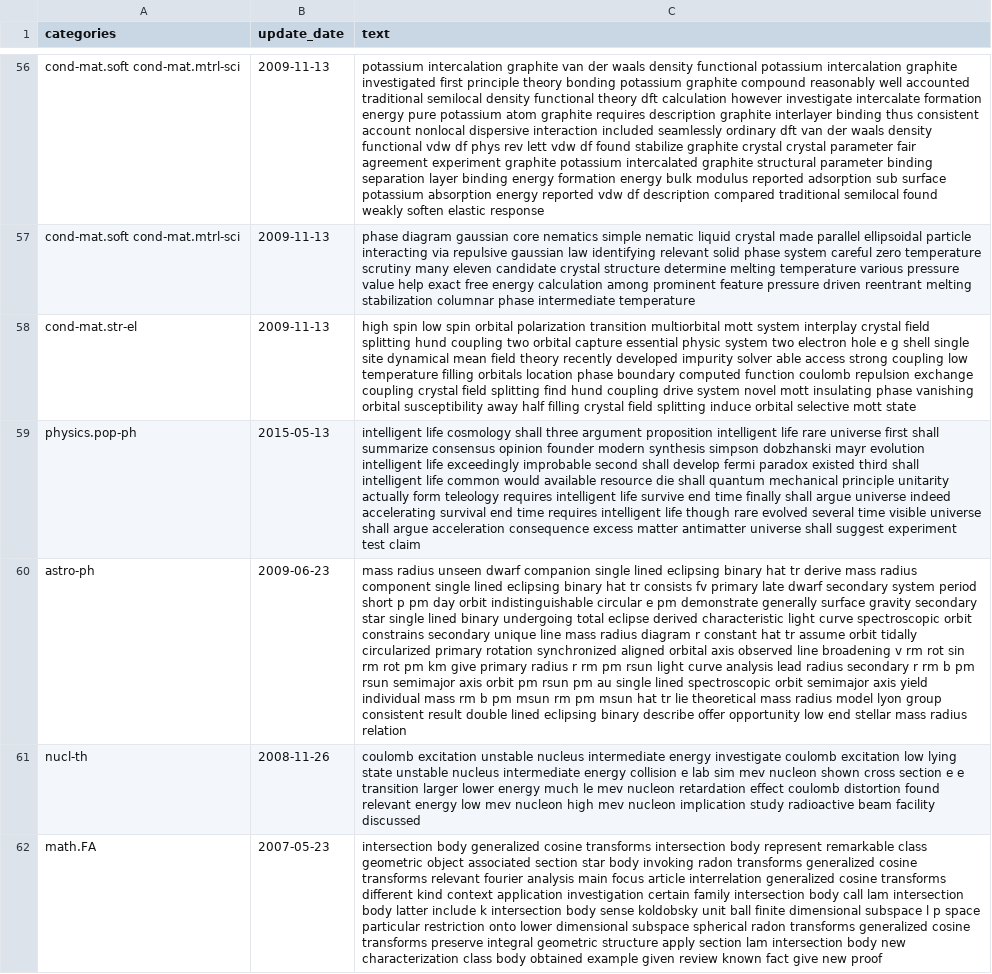
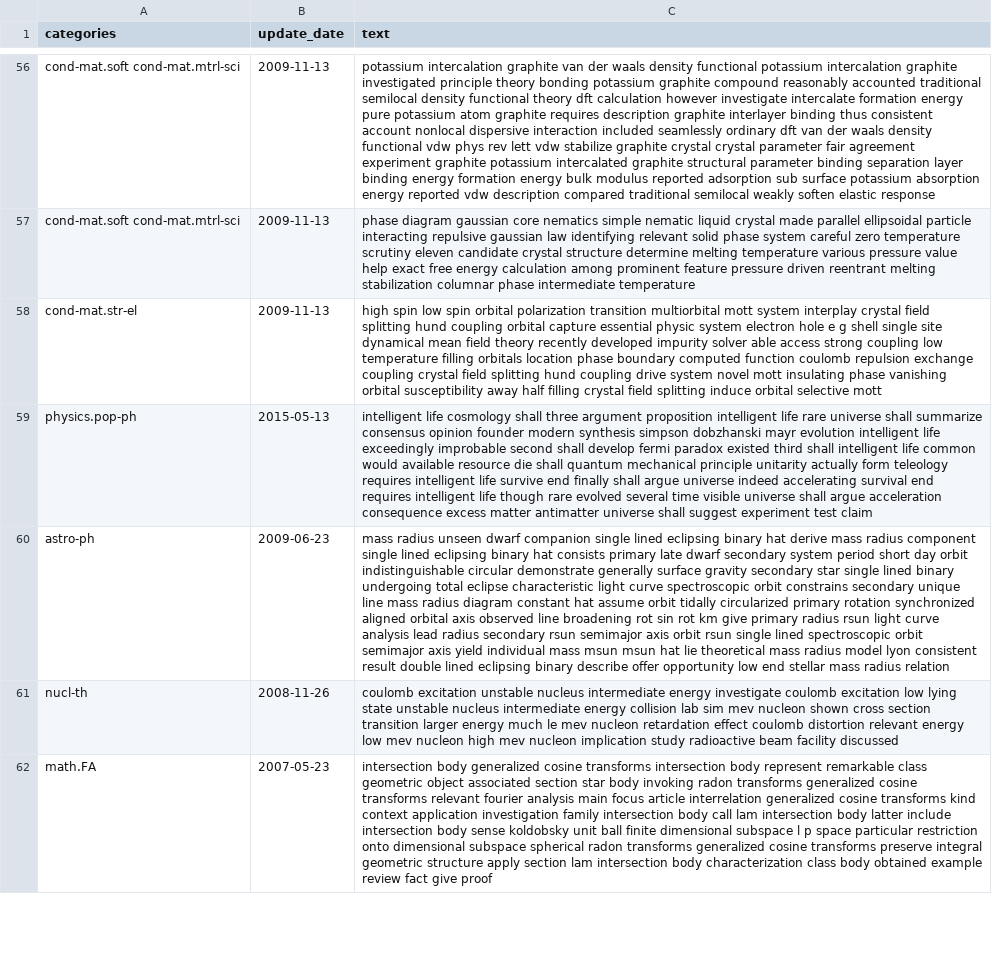
Before and after one commit to mohamadsolouki/Scientific-Trend-Analysis, a CSV file: data/data_preprocessed-sample.csv, drawn as a sheet; only a part is shown, gaps mark what is left out; the diff covers the shown part only; the diff names each change by its address in the sheet, - before the commit and + after, or states it on an @@ line.

```diff
--- a/data/data_preprocessed-sample.csv
+++ b/data/data_preprocessed-sample.csv
-C56 (text): …graphite investigated first principle theory bonding potassium graphite compound reasonably well accounted traditional semilocal density functional theory dft calculation however investigate intercalate formation energy pure potassium atom graphite requires description graphite interlayer binding thus consistent account nonlocal dispersive interaction included seamlessly ordinary dft van der waals density functional vdw df phys rev lett vdw df found stabilize graphite crystal crystal parameter fair agreement experiment graphite potassium intercalated graphite structural parameter binding separation layer binding energy formation energy bulk modulus reported adsorption sub surface potassium absorption energy reported vdw df description compared traditional semilocal found weakly soften…
+C56 (text): …graphite investigated principle theory bonding potassium graphite compound reasonably accounted traditional semilocal density functional theory dft calculation however investigate intercalate formation energy pure potassium atom graphite requires description graphite interlayer binding thus consistent account nonlocal dispersive interaction included seamlessly ordinary dft van der waals density functional vdw phys rev lett vdw stabilize graphite crystal crystal parameter fair agreement experiment graphite potassium intercalated graphite structural parameter binding separation layer binding energy formation energy bulk modulus reported adsorption sub surface potassium absorption energy reported vdw description compared traditional semilocal weakly soften…
-C57 (text): …particle interacting via repulsive gaussian law identifying relevant solid phase system careful zero temperature scrutiny many eleven candidate…
+C57 (text): …particle interacting repulsive gaussian law identifying relevant solid phase system careful zero temperature scrutiny eleven candidate…
-C58 (text): …hund coupling two orbital capture essential physic system two electron hole e g shell single site dynamical mean field theory recently developed impurity solver able access strong coupling low temperature filling orbitals location phase boundary computed function coulomb repulsion exchange coupling crystal field splitting find hund coupling drive system novel mott insulating phase vanishing orbital susceptibility away half filling crystal field splitting induce orbital selective mott state
+C58 (text): …hund coupling orbital capture essential physic system electron hole e g shell single site dynamical mean field theory recently developed impurity solver able access strong coupling low temperature filling orbitals location phase boundary computed function coulomb repulsion exchange coupling crystal field splitting hund coupling drive system novel mott insulating phase vanishing orbital susceptibility away half filling crystal field splitting induce orbital selective mott
-C59 (text): …rare universe first shall summarize consensus opinion founder modern synthesis simpson dobzhanski mayr evolution intelligent life exceedingly improbable second shall develop fermi paradox existed third shall intelligent life common would available resource die shall quantum mechanical principle unitarity actually form teleology requires intelligent life survive end time finally shall argue universe indeed accelerating survival end time requires intelligent…
+C59 (text): …rare universe shall summarize consensus opinion founder modern synthesis simpson dobzhanski mayr evolution intelligent life exceedingly improbable second shall develop fermi paradox existed third shall intelligent life common would available resource die shall quantum mechanical principle unitarity actually form teleology requires intelligent life survive end finally shall argue universe indeed accelerating survival end requires intelligent…
-C60 (text): …binary hat tr derive mass radius component single lined eclipsing binary hat tr consists fv primary late dwarf secondary system period short p pm day orbit indistinguishable circular e pm demonstrate generally surface gravity secondary star single lined binary undergoing total eclipse derived characteristic light curve spectroscopic orbit constrains secondary unique line mass radius diagram r constant hat tr assume orbit tidally circularized primary rotation synchronized aligned orbital axis observed line broadening v rm rot sin rm rot pm km give primary radius r rm pm rsun light curve analysis lead radius secondary r rm b pm rsun semimajor axis orbit pm rsun pm au single lined spectroscopic orbit semimajor axis yield individual mass rm b pm msun rm pm msun hat tr lie theoretical mass radius model lyon group consistent result…
+C60 (text): …binary hat derive mass radius component single lined eclipsing binary hat consists primary late dwarf secondary system period short day orbit indistinguishable circular demonstrate generally surface gravity secondary star single lined binary undergoing total eclipse characteristic light curve spectroscopic orbit constrains secondary unique line mass radius diagram constant hat assume orbit tidally circularized primary rotation synchronized aligned orbital axis observed line broadening rot sin rot km give primary radius rsun light curve analysis lead radius secondary rsun semimajor axis orbit rsun single lined spectroscopic orbit semimajor axis yield individual mass msun msun hat lie theoretical mass radius model lyon consistent result…
-C61 (text): …energy collision e lab sim mev nucleon shown cross section e e transition larger lower energy much le mev nucleon retardation effect coulomb distortion found relevant energy…
+C61 (text): …energy collision lab sim mev nucleon shown cross section transition larger energy much le mev nucleon retardation effect coulomb distortion relevant energy…
-C62 (text): …cosine transforms different kind context application investigation certain family intersection body call lam intersection body latter include k intersection body sense koldobsky unit ball finite dimensional subspace l p space particular restriction onto lower dimensional subspace spherical radon transforms generalized cosine transforms preserve integral geometric structure apply section lam intersection body new characterization class body obtained example given review known fact give new proof
+C62 (text): …cosine transforms kind context application investigation family intersection body call lam intersection body latter include intersection body sense koldobsky unit ball finite dimensional subspace l p space particular restriction onto dimensional subspace spherical radon transforms generalized cosine transforms preserve integral geometric structure apply section lam intersection body characterization class body obtained example review fact give proof
```
Also changed, not shown: 90 edited cells elsewhere in this file, 4 other files.
